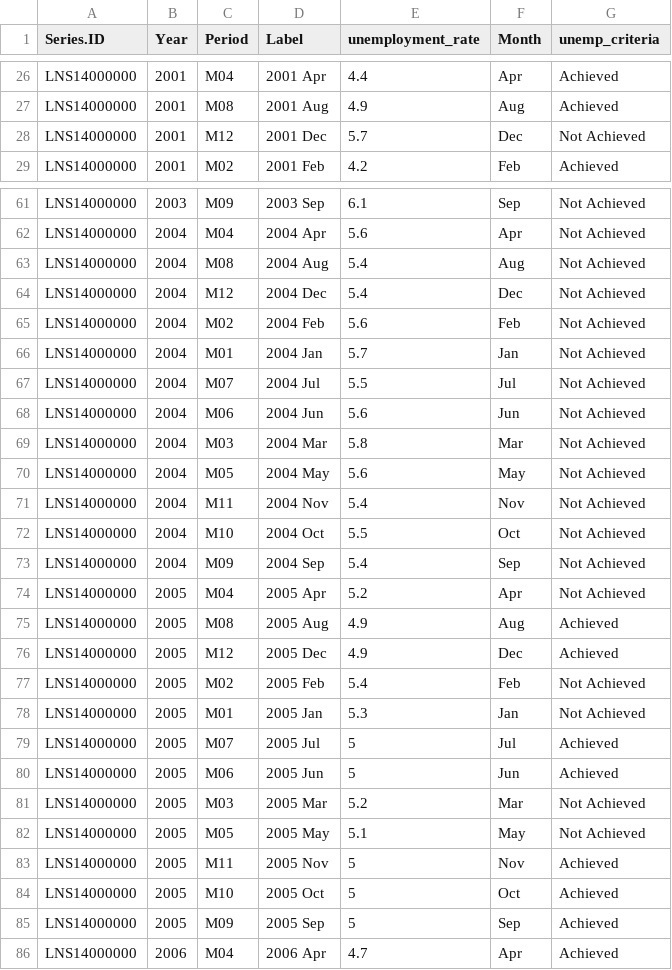
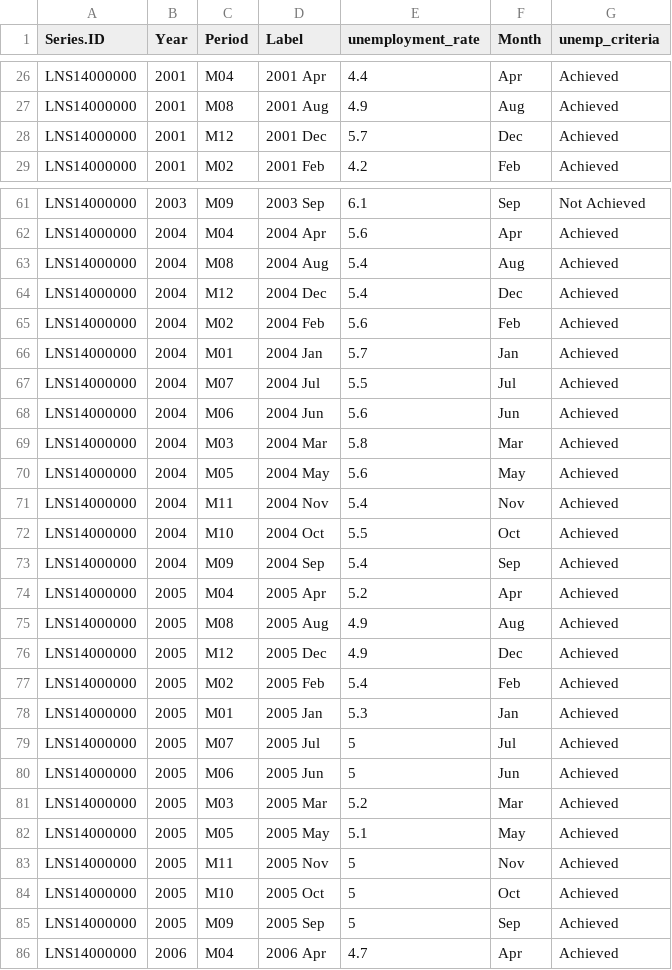
Before and after one commit to uzmabb182/Data_608, a CSV file: output_csv/unemp_rates.csv, drawn as a sheet; only a part is shown, gaps mark what is left out; the diff covers the shown part only.

```diff
--- a/output_csv/unemp_rates.csv
+++ b/output_csv/unemp_rates.csv
@@ -27,3 +27,3 @@
 "LNS14000000",2001,"M08","2001 Aug",4.9,"Aug","Achieved"
-"LNS14000000",2001,"M12","2001 Dec",5.7,"Dec","Not Achieved"
+"LNS14000000",2001,"M12","2001 Dec",5.7,"Dec","Achieved"
 "LNS14000000",2001,"M02","2001 Feb",4.2,"Feb","Achieved"
@@ -61,23 +61,23 @@
 "LNS14000000",2003,"M09","2003 Sep",6.1,"Sep","Not Achieved"
-"LNS14000000",2004,"M04","2004 Apr",5.6,"Apr","Not Achieved"
-"LNS14000000",2004,"M08","2004 Aug",5.4,"Aug","Not Achieved"
-"LNS14000000",2004,"M12","2004 Dec",5.4,"Dec","Not Achieved"
-"LNS14000000",2004,"M02","2004 Feb",5.6,"Feb","Not Achieved"
-"LNS14000000",2004,"M01","2004 Jan",5.7,"Jan","Not Achieved"
-"LNS14000000",2004,"M07","2004 Jul",5.5,"Jul","Not Achieved"
-"LNS14000000",2004,"M06","2004 Jun",5.6,"Jun","Not Achieved"
-"LNS14000000",2004,"M03","2004 Mar",5.8,"Mar","Not Achieved"
-"LNS14000000",2004,"M05","2004 May",5.6,"May","Not Achieved"
-"LNS14000000",2004,"M11","2004 Nov",5.4,"Nov","Not Achieved"
-"LNS14000000",2004,"M10","2004 Oct",5.5,"Oct","Not Achieved"
-"LNS14000000",2004,"M09","2004 Sep",5.4,"Sep","Not Achieved"
-"LNS14000000",2005,"M04","2005 Apr",5.2,"Apr","Not Achieved"
+"LNS14000000",2004,"M04","2004 Apr",5.6,"Apr","Achieved"
+"LNS14000000",2004,"M08","2004 Aug",5.4,"Aug","Achieved"
+"LNS14000000",2004,"M12","2004 Dec",5.4,"Dec","Achieved"
+"LNS14000000",2004,"M02","2004 Feb",5.6,"Feb","Achieved"
+"LNS14000000",2004,"M01","2004 Jan",5.7,"Jan","Achieved"
+"LNS14000000",2004,"M07","2004 Jul",5.5,"Jul","Achieved"
+"LNS14000000",2004,"M06","2004 Jun",5.6,"Jun","Achieved"
+"LNS14000000",2004,"M03","2004 Mar",5.8,"Mar","Achieved"
+"LNS14000000",2004,"M05","2004 May",5.6,"May","Achieved"
+"LNS14000000",2004,"M11","2004 Nov",5.4,"Nov","Achieved"
+"LNS14000000",2004,"M10","2004 Oct",5.5,"Oct","Achieved"
+"LNS14000000",2004,"M09","2004 Sep",5.4,"Sep","Achieved"
+"LNS14000000",2005,"M04","2005 Apr",5.2,"Apr","Achieved"
 "LNS14000000",2005,"M08","2005 Aug",4.9,"Aug","Achieved"
 "LNS14000000",2005,"M12","2005 Dec",4.9,"Dec","Achieved"
-"LNS14000000",2005,"M02","2005 Feb",5.4,"Feb","Not Achieved"
-"LNS14000000",2005,"M01","2005 Jan",5.3,"Jan","Not Achieved"
+"LNS14000000",2005,"M02","2005 Feb",5.4,"Feb","Achieved"
+"LNS14000000",2005,"M01","2005 Jan",5.3,"Jan","Achieved"
 "LNS14000000",2005,"M07","2005 Jul",5,"Jul","Achieved"
 "LNS14000000",2005,"M06","2005 Jun",5,"Jun","Achieved"
-"LNS14000000",2005,"M03","2005 Mar",5.2,"Mar","Not Achieved"
-"LNS14000000",2005,"M05","2005 May",5.1,"May","Not Achieved"
+"LNS14000000",2005,"M03","2005 Mar",5.2,"Mar","Achieved"
+"LNS14000000",2005,"M05","2005 May",5.1,"May","Achieved"
 "LNS14000000",2005,"M11","2005 Nov",5,"Nov","Achieved"
```
Also changed, not shown: 43 edited cells elsewhere in this file, 33 other files.
